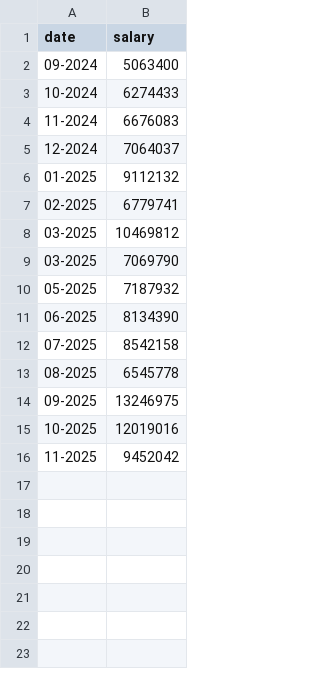
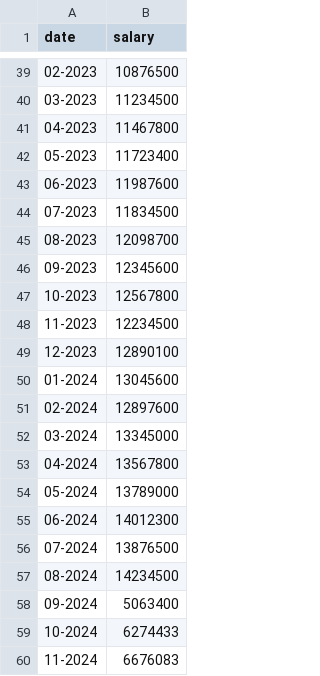
Before and after one commit to Rifki-NQ/ExpensesTracker, a CSV file: data/salary.csv, drawn as a sheet; only a part is shown, gaps mark what is left out; the shorter side is filled out with more unchanged rows; the diff covers the shown part only.

Commit message:
update salary dataset

```diff
--- a/data/salary.csv
+++ b/data/salary.csv
@@ -2 +39,20 @@ date,salary
+02-2023,10876500
+03-2023,11234500
+04-2023,11467800
+05-2023,11723400
+06-2023,11987600
+07-2023,11834500
+08-2023,12098700
+09-2023,12345600
+10-2023,12567800
+11-2023,12234500
+12-2023,12890100
+01-2024,13045600
+02-2024,12897600
+03-2024,13345000
+04-2024,13567800
+05-2024,13789000
+06-2024,14012300
+07-2024,13876500
+08-2024,14234500
 09-2024,5063400
```
Also changed, not shown: 44 added rows elsewhere in this file.
